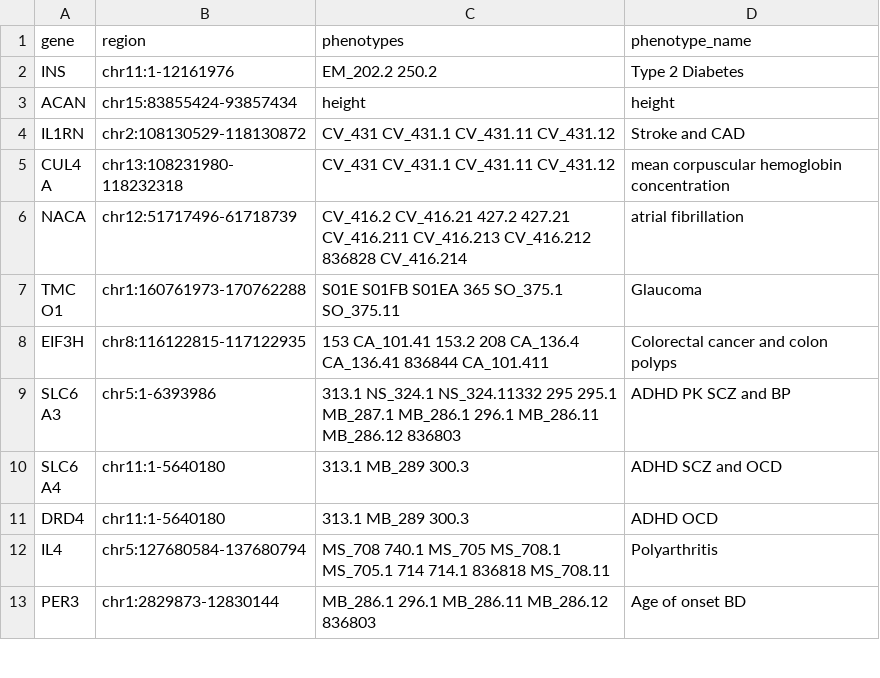
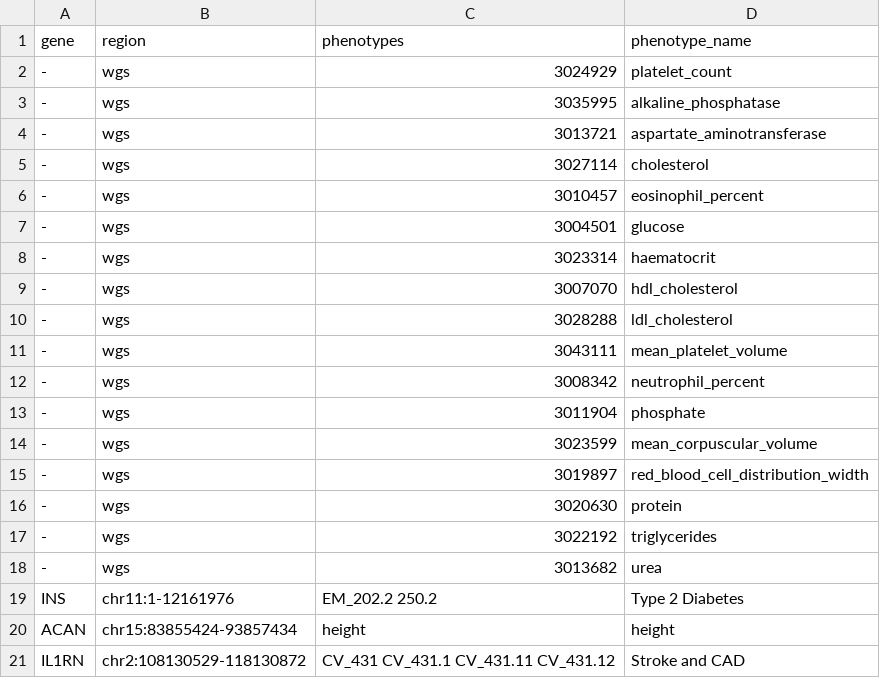
Before and after one commit to CAST-genomics/cast-workflows, a CSV file: gwas/aou/region_phenotypes.csv, drawn as a sheet; only a part is shown; the shorter side is filled out with more unchanged rows; the diff names each change by its address in the sheet, - before the commit and + after, or states it on an @@ line.

Commit message:
Update region_phenotypes by adding blood phenotypes. Change query to store dataframe for all phenotypes

```diff
--- a/gwas/aou/region_phenotypes.csv
+++ b/gwas/aou/region_phenotypes.csv
+row 2: - | wgs | 3024929 | platelet_count
+row 3: - | wgs | 3035995 | alkaline_phosphatase
+row 4: - | wgs | 3013721 | aspartate_aminotransferase
+row 5: - | wgs | 3027114 | cholesterol
+row 6: - | wgs | 3010457 | eosinophil_percent
+row 7: - | wgs | 3004501 | glucose
+row 8: - | wgs | 3023314 | haematocrit
+row 9: - | wgs | 3007070 | hdl_cholesterol
+row 10: - | wgs | 3028288 | ldl_cholesterol
+row 11: - | wgs | 3043111 | mean_platelet_volume
+row 12: - | wgs | 3008342 | neutrophil_percent
+row 13: - | wgs | 3011904 | phosphate
+row 14: - | wgs | 3023599 | mean_corpuscular_volume
+row 15: - | wgs | 3019897 | red_blood_cell_distribution_width
+row 16: - | wgs | 3020630 | protein
+row 17: - | wgs | 3022192 | triglycerides
+row 18: - | wgs | 3013682 | urea
```
Also changed, not shown: 2 other files.
